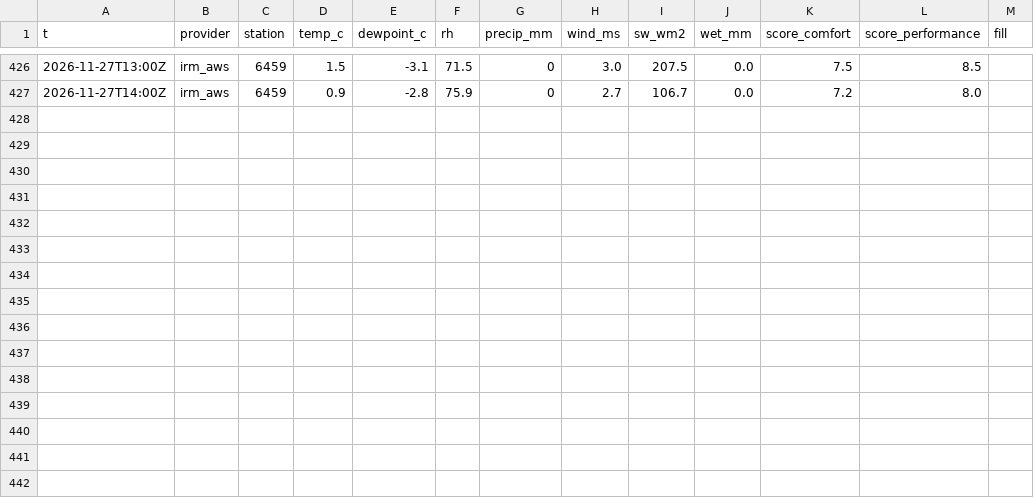
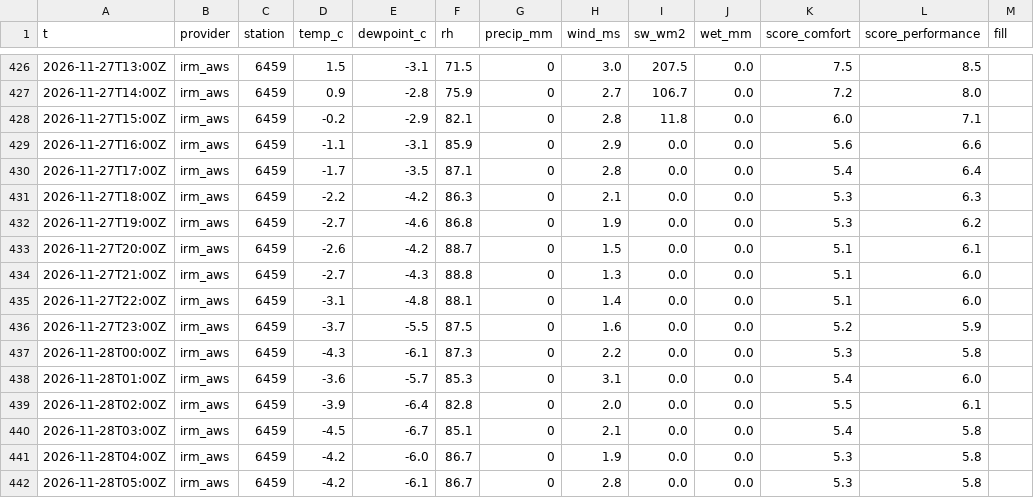
Before and after one commit to jamonnevok/climbing-conditions, a CSV file: history/observed/be-namur/2026-11.csv, drawn as a sheet; only a part is shown, gaps mark what is left out.

```diff
--- a/history/observed/be-namur/2026-11.csv
+++ b/history/observed/be-namur/2026-11.csv
@@ -427 +427,16 @@ t,provider,station,temp_c,dewpoint_c,rh,precip_mm,wind_ms,sw_wm2,wet_mm,score_co
 2026-11-27T14:00Z,irm_aws,6459,0.9,-2.8,75.9,0,2.7,106.7,0.0,7.2,8.0,
+2026-11-27T15:00Z,irm_aws,6459,-0.2,-2.9,82.1,0,2.8,11.8,0.0,6.0,7.1,
+2026-11-27T16:00Z,irm_aws,6459,-1.1,-3.1,85.9,0,2.9,0.0,0.0,5.6,6.6,
+2026-11-27T17:00Z,irm_aws,6459,-1.7,-3.5,87.1,0,2.8,0.0,0.0,5.4,6.4,
+2026-11-27T18:00Z,irm_aws,6459,-2.2,-4.2,86.3,0,2.1,0.0,0.0,5.3,6.3,
+2026-11-27T19:00Z,irm_aws,6459,-2.7,-4.6,86.8,0,1.9,0.0,0.0,5.3,6.2,
+2026-11-27T20:00Z,irm_aws,6459,-2.6,-4.2,88.7,0,1.5,0.0,0.0,5.1,6.1,
+2026-11-27T21:00Z,irm_aws,6459,-2.7,-4.3,88.8,0,1.3,0.0,0.0,5.1,6.0,
+2026-11-27T22:00Z,irm_aws,6459,-3.1,-4.8,88.1,0,1.4,0.0,0.0,5.1,6.0,
+2026-11-27T23:00Z,irm_aws,6459,-3.7,-5.5,87.5,0,1.6,0.0,0.0,5.2,5.9,
+2026-11-28T00:00Z,irm_aws,6459,-4.3,-6.1,87.3,0,2.2,0.0,0.0,5.3,5.8,
+2026-11-28T01:00Z,irm_aws,6459,-3.6,-5.7,85.3,0,3.1,0.0,0.0,5.4,6.0,
+2026-11-28T02:00Z,irm_aws,6459,-3.9,-6.4,82.8,0,2.0,0.0,0.0,5.5,6.1,
+2026-11-28T03:00Z,irm_aws,6459,-4.5,-6.7,85.1,0,2.1,0.0,0.0,5.4,5.8,
+2026-11-28T04:00Z,irm_aws,6459,-4.2,-6.0,86.7,0,1.9,0.0,0.0,5.3,5.8,
+2026-11-28T05:00Z,irm_aws,6459,-4.2,-6.1,86.7,0,2.8,0.0,0.0,5.3,5.8,
```
